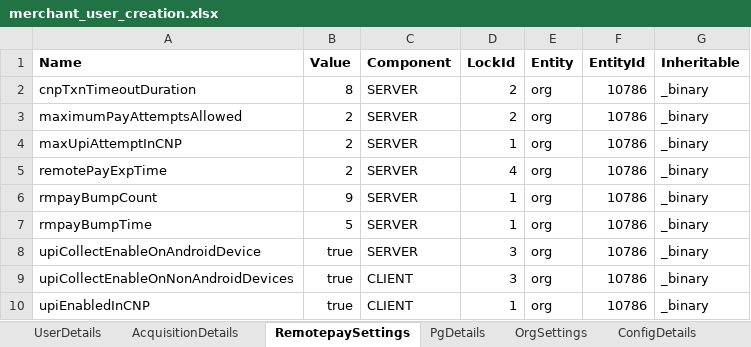
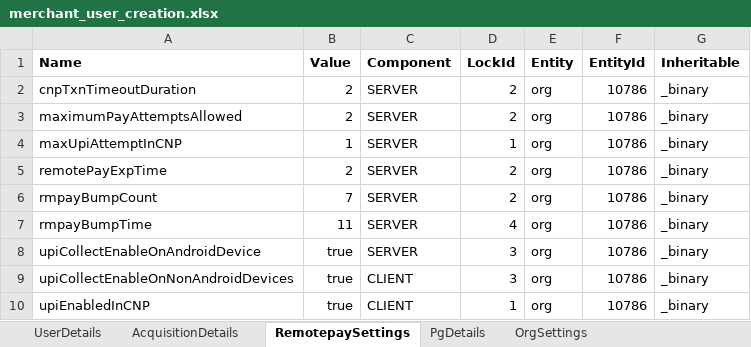
Before and after one commit to tularamsa1/ezeauto-rearch-automation-claude, an Excel workbook: DataProvider/merchant_user_creation.xlsx, sheet RemotepaySettings, drawn as a sheet; values as stored, in another font and other column widths than the file's, no borders; the diff names each change by its address in the sheet, - before the commit and + after, or states it on an @@ line.

```diff
--- a/DataProvider/merchant_user_creation.xlsx (sheet RemotepaySettings)
+++ b/DataProvider/merchant_user_creation.xlsx (sheet RemotepaySettings)
-sheet tab: ConfigDetails
-B2 (Value): 8
+B2 (Value): 2
-B4 (Value): 2
+B4 (Value): 1
-D5 (LockId): 4
+D5 (LockId): 2
-B6 (Value): 9
+B6 (Value): 7
-D6 (LockId): 1
+D6 (LockId): 2
-B7 (Value): 5
+B7 (Value): 11
-D7 (LockId): 1
+D7 (LockId): 4
```
Also changed, not shown: sheet UserDetails.
